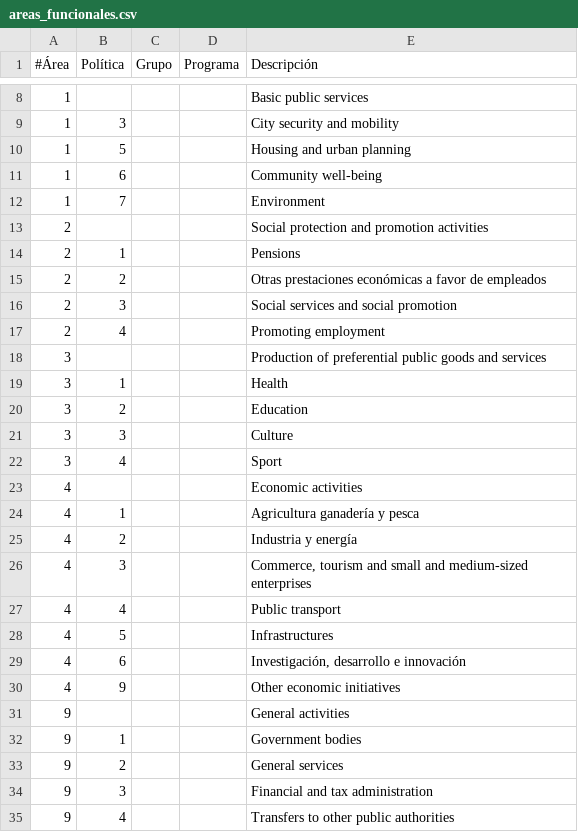
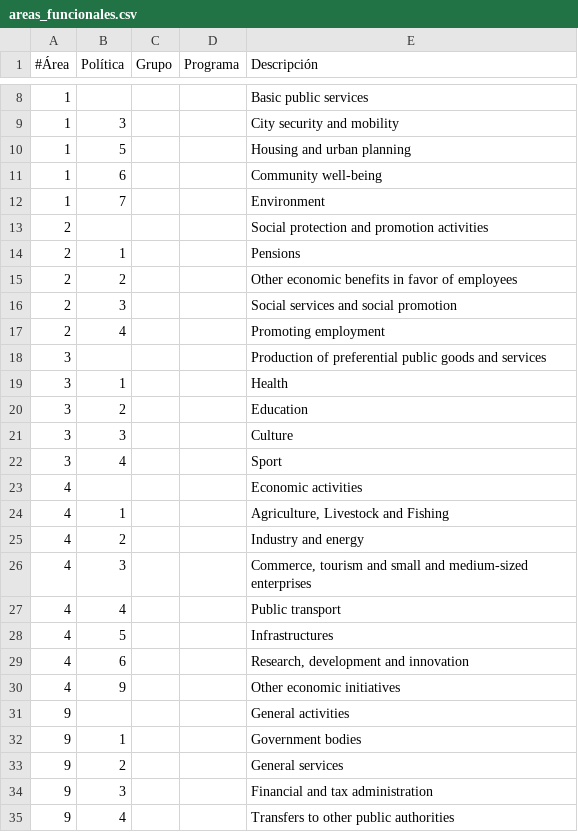
Before and after one commit to civio/presupuesto-madrid, a CSV file: data/en/areas_funcionales.csv, drawn as a sheet; only a part is shown, gaps mark what is left out.

Commit message:
Translate missing policies

```diff
--- a/data/en/areas_funcionales.csv
+++ b/data/en/areas_funcionales.csv
@@ -14,3 +14,3 @@
 2;1;;;Pensions
-2;2;;;Otras prestaciones económicas a favor de empleados
+2;2;;;Other economic benefits in favor of employees
 2;3;;;Social services and social promotion
@@ -23,4 +23,4 @@
 4;;;;Economic activities
-4;1;;;Agricultura ganadería y pesca
-4;2;;;Industria y energía
+4;1;;;Agriculture, Livestock and Fishing
+4;2;;;Industry and energy
 4;3;;;"Commerce, tourism and small and medium-sized enterprises"
@@ -28,3 +28,3 @@
 4;5;;;Infrastructures
-4;6;;;"Investigación, desarrollo e innovación"
+4;6;;;"Research, development and innovation"
 4;9;;;Other economic initiatives
```
